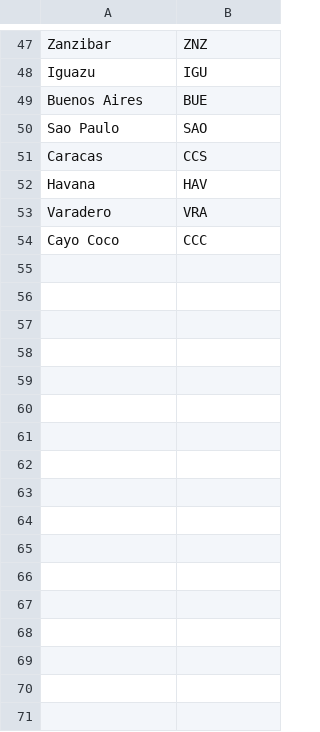
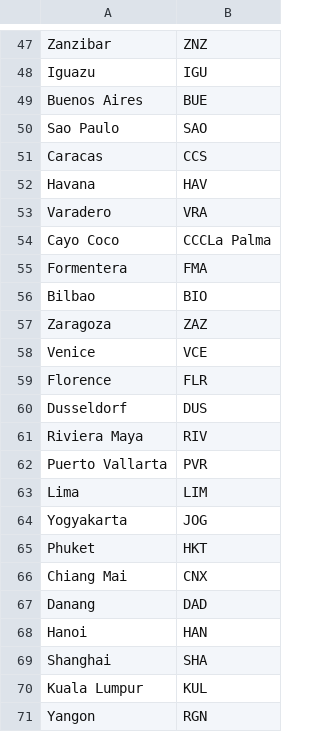
Before and after one commit to oamengual/Briefing-Melia, a CSV file: CSV/Destinos.csv, drawn as a sheet; only a part is shown, gaps mark what is left out.

```diff
--- a/CSV/Destinos.csv
+++ b/CSV/Destinos.csv
@@ -53,2 +53,19 @@ Havana,HAV
 Varadero,VRA
-Cayo Coco,CCC
+Cayo Coco,CCCLa Palma
+Formentera,FMA
+Bilbao,BIO
+Zaragoza,ZAZ
+Venice,VCE
+Florence,FLR
+Dusseldorf,DUS
+Riviera Maya,RIV
+Puerto Vallarta,PVR
+Lima,LIM
+Yogyakarta,JOG
+Phuket,HKT
+Chiang Mai,CNX
+Danang,DAD
+Hanoi,HAN
+Shanghai,SHA
+Kuala Lumpur,KUL
+Yangon,RGN
```
Also changed, not shown: CSV/Hoteles.csv, data validation.csv.
